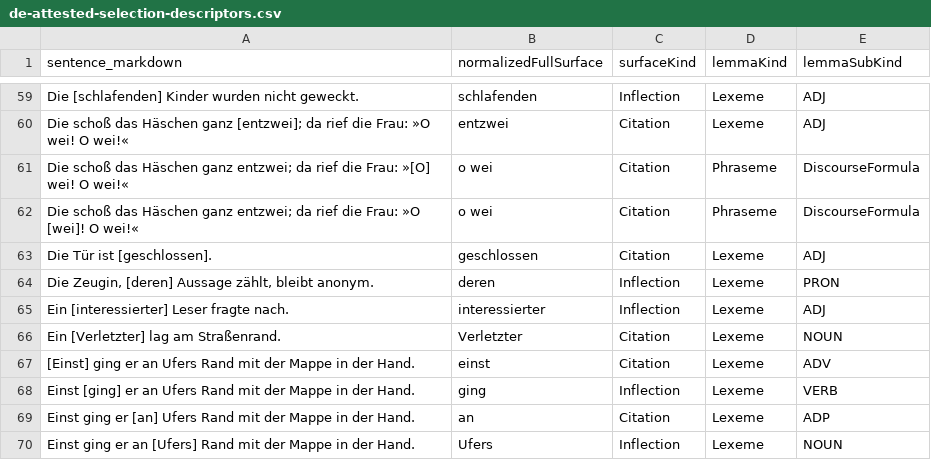
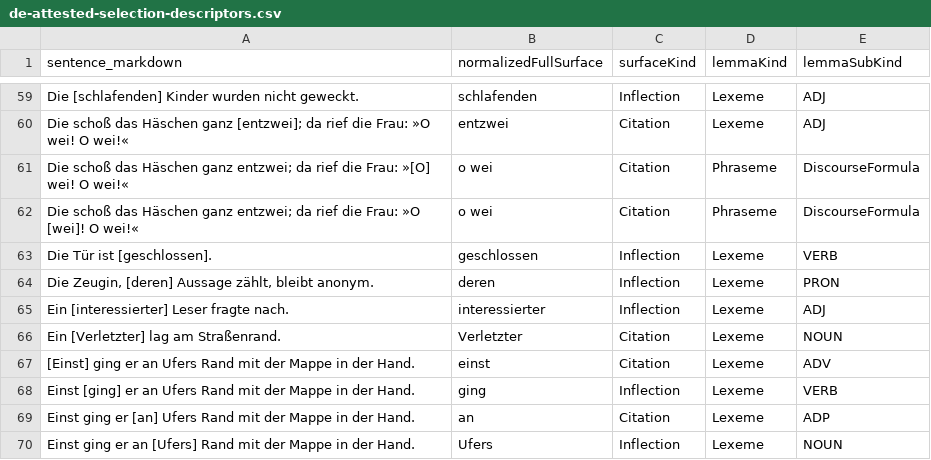
Before and after one commit to clockblocker/dumling, a CSV file: docs-site/src/classification-logbook/de/de-attested-selection-descriptors.csv, drawn as a sheet; only a part is shown, gaps mark what is left out.

```diff
--- a/docs-site/src/classification-logbook/de/de-attested-selection-descriptors.csv
+++ b/docs-site/src/classification-logbook/de/de-attested-selection-descriptors.csv
@@ -62,3 +62,3 @@ Die schoß das Häschen ganz entzwei; da rief die Frau: »[O] wei! O wei!«,o we
 Die schoß das Häschen ganz entzwei; da rief die Frau: »O [wei]! O wei!«,o wei,Citation,Phraseme,DiscourseFormula
-Die Tür ist [geschlossen].,geschlossen,Citation,Lexeme,ADJ
+Die Tür ist [geschlossen].,geschlossen,Inflection,Lexeme,VERB
 "Die Zeugin, [deren] Aussage zählt, bleibt anonym.",deren,Inflection,Lexeme,PRON
```
Also changed, not shown: docs-site/src/classification-logbook/de/de-attested-selections.csv, 3 other files.
